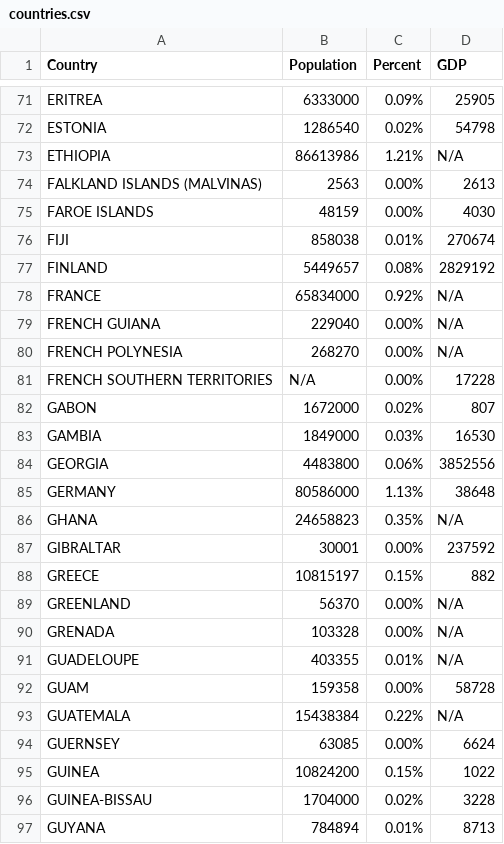
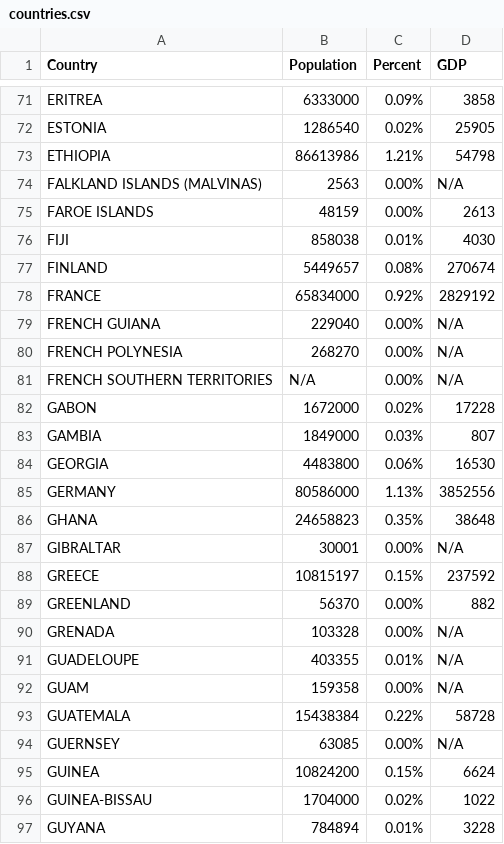
Before and after one commit to EileenLiu/Dataglobe3D, a CSV file: countries.csv, drawn as a sheet; only a part is shown, gaps mark what is left out; the diff covers the shown part only; the diff names each change by its address in the sheet, - before the commit and + after, or states it on an @@ line.

```diff
--- a/countries.csv
+++ b/countries.csv
-D71 (GDP): 25905
+D71 (GDP): 3858
-D72 (GDP): 54798
+D72 (GDP): 25905
-D73 (GDP): N/A
+D73 (GDP): 54798
-D74 (GDP): 2613
+D74 (GDP): N/A
-D75 (GDP): 4030
+D75 (GDP): 2613
-D76 (GDP): 270674
+D76 (GDP): 4030
-D77 (GDP): 2829192
+D77 (GDP): 270674
-D78 (GDP): N/A
+D78 (GDP): 2829192
-D81 (GDP): 17228
+D81 (GDP): N/A
-D82 (GDP): 807
+D82 (GDP): 17228
-D83 (GDP): 16530
+D83 (GDP): 807
-D84 (GDP): 3852556
+D84 (GDP): 16530
-D85 (GDP): 38648
+D85 (GDP): 3852556
-D86 (GDP): N/A
+D86 (GDP): 38648
-D87 (GDP): 237592
+D87 (GDP): N/A
-D88 (GDP): 882
+D88 (GDP): 237592
-D89 (GDP): N/A
+D89 (GDP): 882
-D92 (GDP): 58728
+D92 (GDP): N/A
-D93 (GDP): N/A
+D93 (GDP): 58728
-D94 (GDP): 6624
+D94 (GDP): N/A
-D95 (GDP): 1022
+D95 (GDP): 6624
-D96 (GDP): 3228
+D96 (GDP): 1022
-D97 (GDP): 8713
+D97 (GDP): 3228
```
Also changed, not shown: 1 added row and 169 edited cells elsewhere in this file, js/countries.csv, 2 other files.
